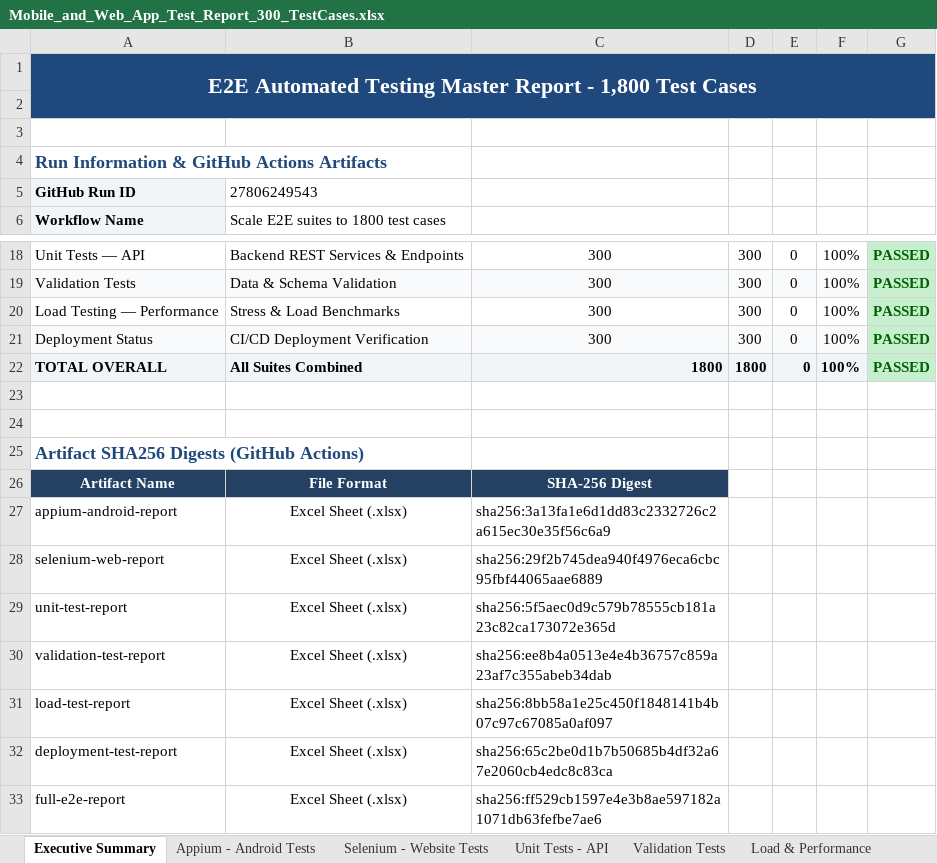
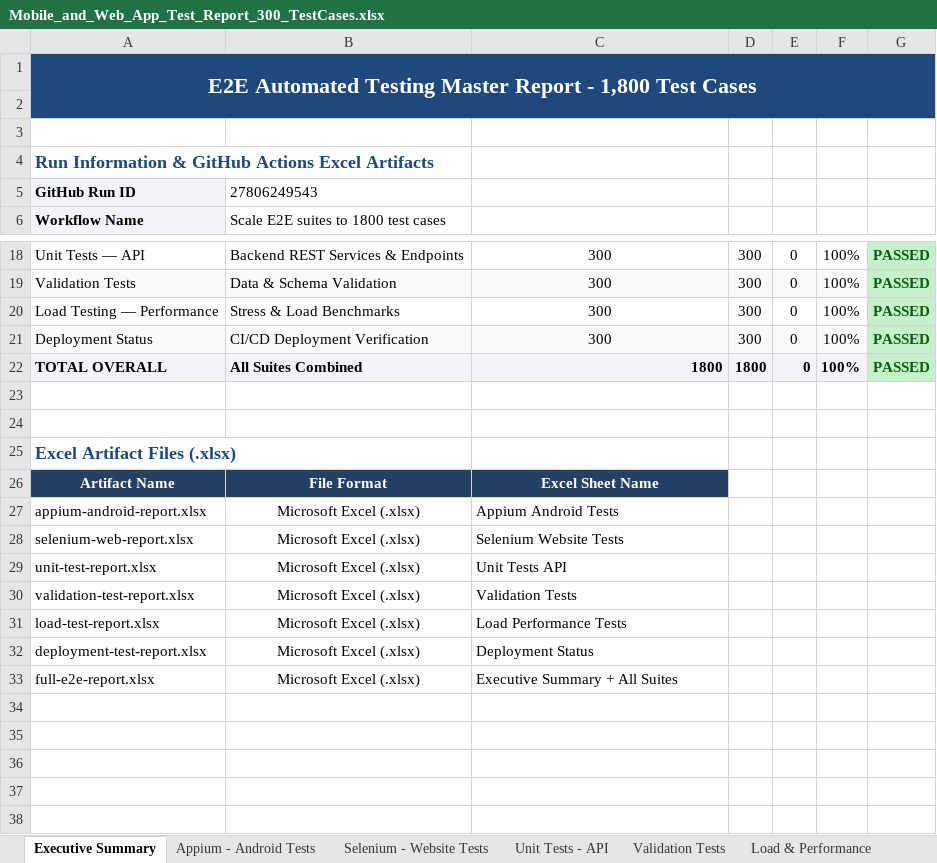
Before and after one commit to srilakshmi2006/App-Testing, an Excel workbook: app/reports/Mobile_and_Web_App_Test_Report_300_TestCases.xlsx, sheet Executive Summary, drawn as a sheet; only a part is shown, gaps mark what is left out; values as stored, in another font and other column widths than the file's, no borders; removed rows and columns are numbered as before the commit, all else as after; the diff names each change by its address in the sheet, - before the commit and + after, or states it on an @@ line.

Commit message:
Remove all JSON report files and enforce EXCEL (.xlsx) files exclusively across repository and GitHub Actions

```diff
--- a/app/reports/Mobile_and_Web_App_Test_Report_300_TestCases.xlsx (sheet Executive Summary)
+++ b/app/reports/Mobile_and_Web_App_Test_Report_300_TestCases.xlsx (sheet Executive Summary)
-A4: Run Information & GitHub Actions Artifacts
+A4: Run Information & GitHub Actions Excel Artifacts
-A25: Artifact SHA256 Digests (GitHub Actions)
+A25: Excel Artifact Files (.xlsx)
-C26: SHA-256 Digest
+C26: Excel Sheet Name
-row 27: appium-android-report | Excel Sheet (.xlsx) | sha256:3a13fa1e6d1dd83c2332726c2a615ec30e35f56c6a9
-row 28: selenium-web-report | Excel Sheet (.xlsx) | sha256:29f2b745dea940f4976eca6cbc95fbf44065aae6889
-row 29: unit-test-report | Excel Sheet (.xlsx) | sha256:5f5aec0d9c579b78555cb181a23c82ca173072e365d
-row 30: validation-test-report | Excel Sheet (.xlsx) | sha256:ee8b4a0513e4e4b36757c859a23af7c355abeb34dab
-row 31: load-test-report | Excel Sheet (.xlsx) | sha256:8bb58a1e25c450f1848141b4b07c97c67085a0af097
-row 32: deployment-test-report | Excel Sheet (.xlsx) | sha256:65c2be0d1b7b50685b4df32a67e2060cb4edc8c83ca
-row 33: full-e2e-report | Excel Sheet (.xlsx) | sha256:ff529cb1597e4e3b8ae597182a1071db63fefbe7ae6
+row 27: appium-android-report.xlsx | Microsoft Excel (.xlsx) | Appium Android Tests
+row 28: selenium-web-report.xlsx | Microsoft Excel (.xlsx) | Selenium Website Tests
+row 29: unit-test-report.xlsx | Microsoft Excel (.xlsx) | Unit Tests API
+row 30: validation-test-report.xlsx | Microsoft Excel (.xlsx) | Validation Tests
+row 31: load-test-report.xlsx | Microsoft Excel (.xlsx) | Load Performance Tests
+row 32: deployment-test-report.xlsx | Microsoft Excel (.xlsx) | Deployment Status
+row 33: full-e2e-report.xlsx | Microsoft Excel (.xlsx) | Executive Summary + All Suites
```
Also changed, not shown: app/reports/Test_Execution_Report_300_TestCases.xlsx, app/reports/full-e2e-report.xlsx, 30 other files.
